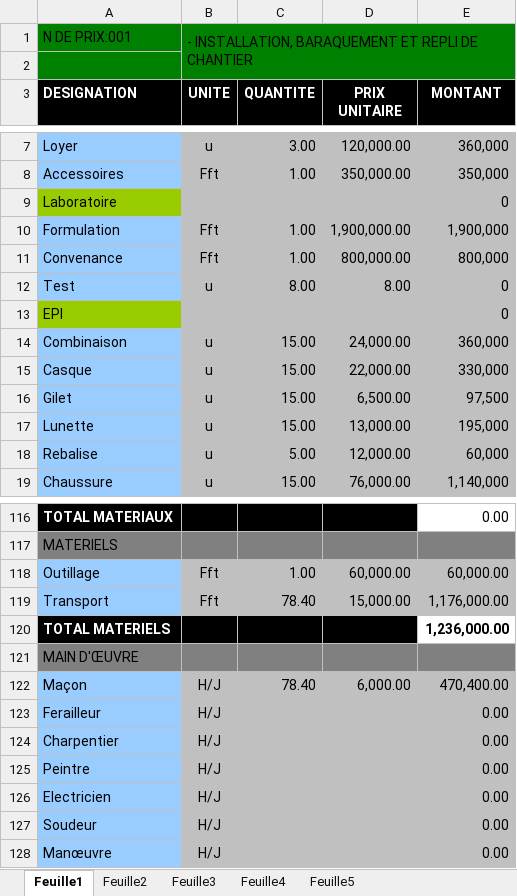
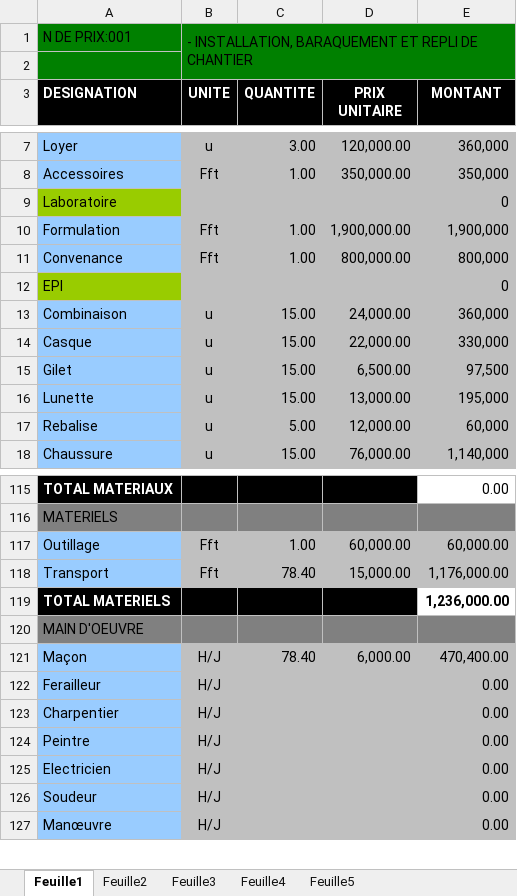
Before and after one commit to NoumenRavonji/odoo-construction-module, an Excel workbook: datas/fichier.xlsx, sheet Feuille1, drawn as a sheet; only a part is shown, gaps mark what is left out; values as stored, in another font and other column widths than the file's, no borders; removed rows and columns are numbered as before the commit, all else as after; the diff names each change by its address in the sheet, - before the commit and + after, or states it on an @@ line.

```diff
--- a/datas/fichier.xlsx (sheet Feuille1)
+++ b/datas/fichier.xlsx (sheet Feuille1)
-row 12: Test | u | 8.00 | 8.00 | 0
-A120 (DESIGNATION): MAIN D'ŒUVRE
+A120 (DESIGNATION): MAIN D'OEUVRE
```
Also changed, not shown: 6 other files.
